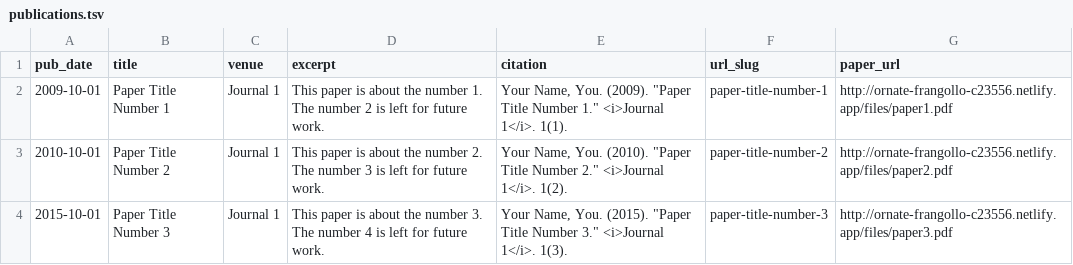
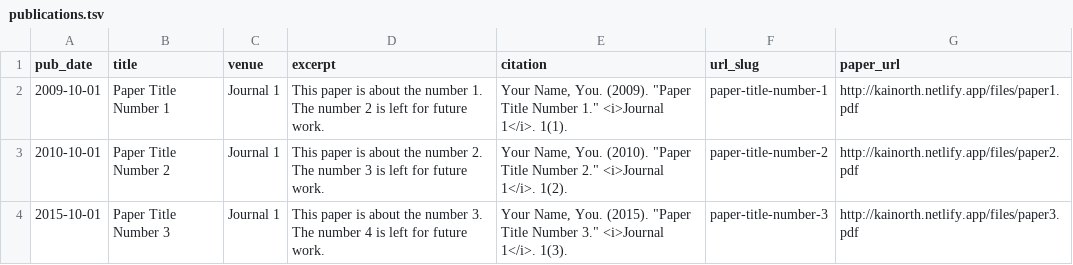
Before and after one commit to KaiNorth/kainorth_academicpages.github.io, a TSV file: markdown_generator/publications.tsv, drawn as a sheet.

```diff
--- a/markdown_generator/publications.tsv
+++ b/markdown_generator/publications.tsv
@@ -1,4 +1,4 @@
 pub_date	title	venue	excerpt	citation	url_slug	paper_url
-2009-10-01	Paper Title Number 1	Journal 1	This paper is about the number 1. The number 2 is left for future work.	Your Name, You. (2009). "Paper Title Number 1." <i>Journal 1</i>. 1(1).	paper-title-number-1	http://ornate-frangollo-c23556.netlify.app/files/paper1.pdf
-2010-10-01	Paper Title Number 2	Journal 1	This paper is about the number 2. The number 3 is left for future work.	Your Name, You. (2010). "Paper Title Number 2." <i>Journal 1</i>. 1(2).	paper-title-number-2	http://ornate-frangollo-c23556.netlify.app/files/paper2.pdf
-2015-10-01	Paper Title Number 3	Journal 1	This paper is about the number 3. The number 4 is left for future work.	Your Name, You. (2015). "Paper Title Number 3." <i>Journal 1</i>. 1(3).	paper-title-number-3	http://ornate-frangollo-c23556.netlify.app/files/paper3.pdf
+2009-10-01	Paper Title Number 1	Journal 1	This paper is about the number 1. The number 2 is left for future work.	Your Name, You. (2009). "Paper Title Number 1." <i>Journal 1</i>. 1(1).	paper-title-number-1	http://kainorth.netlify.app/files/paper1.pdf
+2010-10-01	Paper Title Number 2	Journal 1	This paper is about the number 2. The number 3 is left for future work.	Your Name, You. (2010). "Paper Title Number 2." <i>Journal 1</i>. 1(2).	paper-title-number-2	http://kainorth.netlify.app/files/paper2.pdf
+2015-10-01	Paper Title Number 3	Journal 1	This paper is about the number 3. The number 4 is left for future work.	Your Name, You. (2015). "Paper Title Number 3." <i>Journal 1</i>. 1(3).	paper-title-number-3	http://kainorth.netlify.app/files/paper3.pdf
```
Also changed, not shown: 13 other files.
